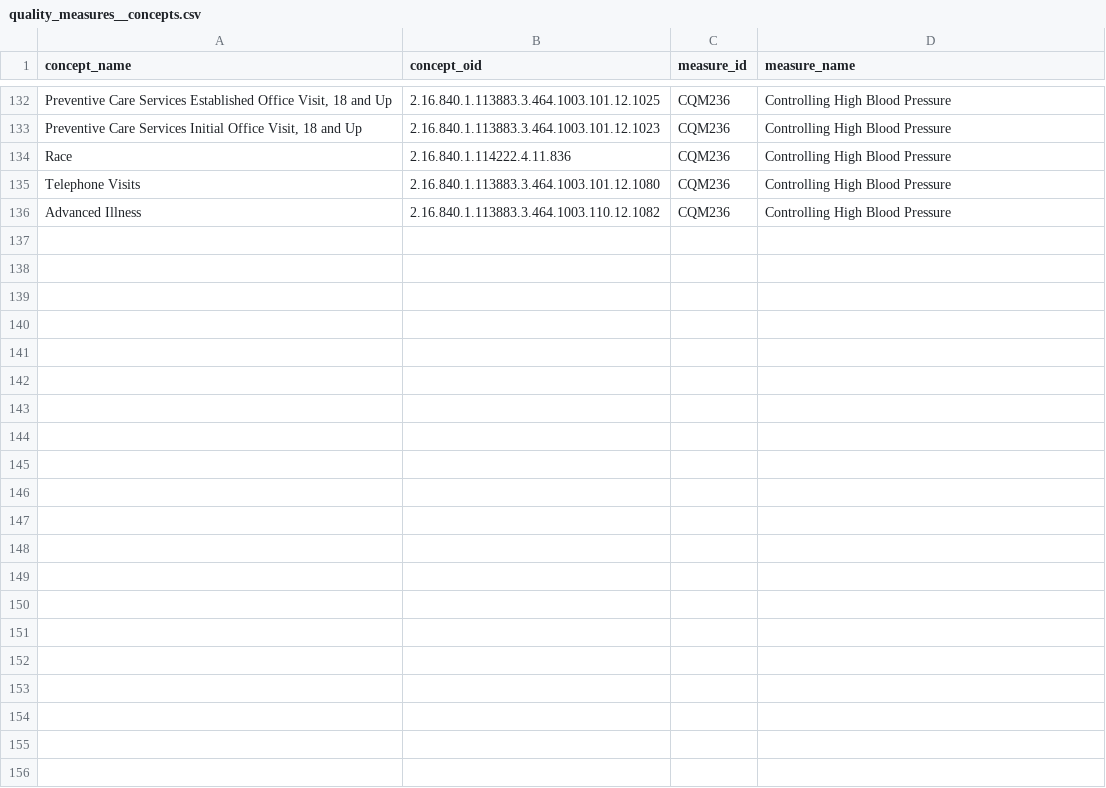
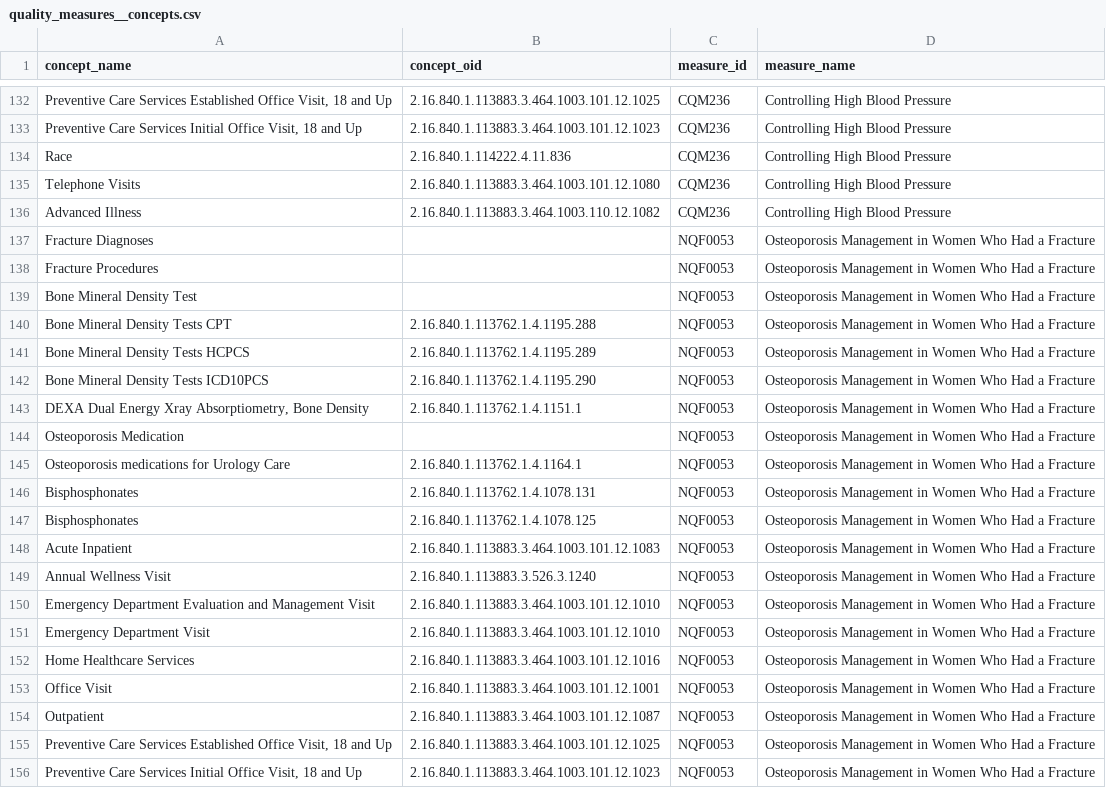
Before and after one commit to tuva-health/tuva, a CSV file: seeds/value_sets/quality_measures/quality_measures__concepts.csv, drawn as a sheet; only a part is shown, gaps mark what is left out; the diff names each change by its address in the sheet, - before the commit and + after, or states it on an @@ line.

Commit message:
feat: updated the seed files

```diff
--- a/seeds/value_sets/quality_measures/quality_measures__concepts.csv
+++ b/seeds/value_sets/quality_measures/quality_measures__concepts.csv
+row 137: Fracture Diagnoses |  | NQF0053 | Osteoporosis Management in Women Who Had a Fracture
+row 138: Fracture Procedures |  | NQF0053 | Osteoporosis Management in Women Who Had a Fracture
+row 139: Bone Mineral Density Test |  | NQF0053 | Osteoporosis Management in Women Who Had a Fracture
+row 140: Bone Mineral Density Tests CPT | 2.16.840.1.113762.1.4.1195.288 | NQF0053 | Osteoporosis Management in Women Who Had a Fracture
+row 141: Bone Mineral Density Tests HCPCS | 2.16.840.1.113762.1.4.1195.289 | NQF0053 | Osteoporosis Management in Women Who Had a Fracture
+row 142: Bone Mineral Density Tests ICD10PCS | 2.16.840.1.113762.1.4.1195.290 | NQF0053 | Osteoporosis Management in Women Who Had a Fracture
+row 143: DEXA Dual Energy Xray Absorptiometry, Bone Density | 2.16.840.1.113762.1.4.1151.1 | NQF0053 | Osteoporosis Management in Women Who Had a Fracture
+row 144: Osteoporosis Medication |  | NQF0053 | Osteoporosis Management in Women Who Had a Fracture
+row 145: Osteoporosis medications for Urology Care | 2.16.840.1.113762.1.4.1164.1 | NQF0053 | Osteoporosis Management in Women Who Had a Fracture
+row 146: Bisphosphonates | 2.16.840.1.113762.1.4.1078.131 | NQF0053 | Osteoporosis Management in Women Who Had a Fracture
+row 147: Bisphosphonates | 2.16.840.1.113762.1.4.1078.125 | NQF0053 | Osteoporosis Management in Women Who Had a Fracture
+row 148: Acute Inpatient | 2.16.840.1.113883.3.464.1003.101.12.1083 | NQF0053 | Osteoporosis Management in Women Who Had a Fracture
+row 149: Annual Wellness Visit | 2.16.840.1.113883.3.526.3.1240 | NQF0053 | Osteoporosis Management in Women Who Had a Fracture
+row 150: Emergency Department Evaluation and Management Visit | 2.16.840.1.113883.3.464.1003.101.12.1010 | NQF0053 | Osteoporosis Management in Women Who Had a Fracture
+row 151: Emergency Department Visit | 2.16.840.1.113883.3.464.1003.101.12.1010 | NQF0053 | Osteoporosis Management in Women Who Had a Fracture
+row 152: Home Healthcare Services | 2.16.840.1.113883.3.464.1003.101.12.1016 | NQF0053 | Osteoporosis Management in Women Who Had a Fracture
+row 153: Office Visit | 2.16.840.1.113883.3.464.1003.101.12.1001 | NQF0053 | Osteoporosis Management in Women Who Had a Fracture
+row 154: Outpatient | 2.16.840.1.113883.3.464.1003.101.12.1087 | NQF0053 | Osteoporosis Management in Women Who Had a Fracture
+row 155: Preventive Care Services Established Office Visit, 18 and Up | 2.16.840.1.113883.3.464.1003.101.12.1025 | NQF0053 | Osteoporosis Management in Women Who Had a Fracture
+row 156: Preventive Care Services Initial Office Visit, 18 and Up | 2.16.840.1.113883.3.464.1003.101.12.1023 | NQF0053 | Osteoporosis Management in Women Who Had a Fracture
```
Also changed, not shown: seeds/value_sets/quality_measures/quality_measures__measures.csv, 1 other file.
